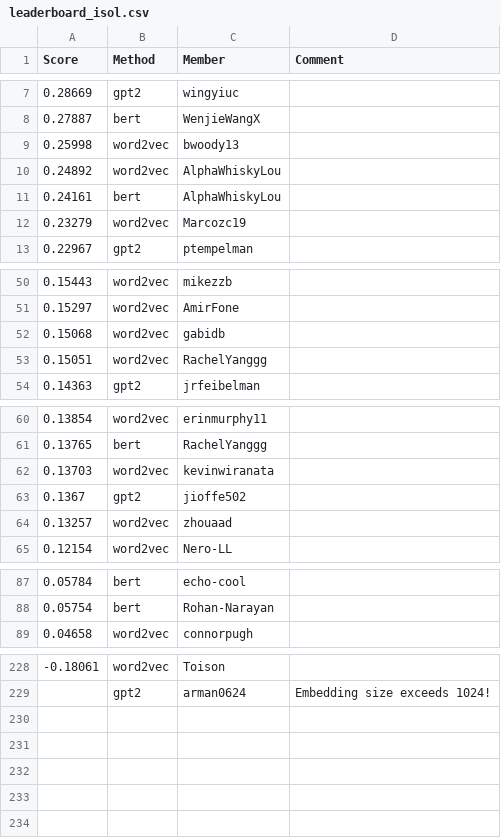
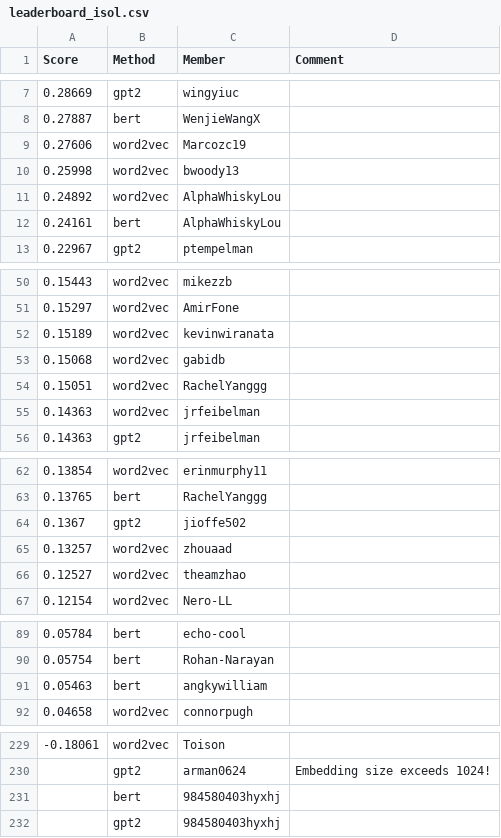
Before and after one commit to cornell-cs5740-sp24/leaderboards, a CSV file: a3/leaderboard_isol.csv, drawn as a sheet; only a part is shown, gaps mark what is left out; removed rows and columns are numbered as before the commit, all else as after; the diff covers the shown part only; the diff names each change by its address in the sheet, - before the commit and + after, or states it on an @@ line.

Commit message:
Leaderboard Update

```diff
--- a/a3/leaderboard_isol.csv
+++ b/a3/leaderboard_isol.csv
+row 9: 0.27606 | word2vec | Marcozc19
-row 12: 0.23279 | word2vec | Marcozc19
+row 52: 0.15189 | word2vec | kevinwiranata
+row 55: 0.14363 | word2vec | jrfeibelman
-row 62: 0.13703 | word2vec | kevinwiranata
+row 66: 0.12527 | word2vec | theamzhao
+row 91: 0.05463 | bert | angkywilliam
+row 231:  | bert | 984580403hyxhj
+row 232:  | gpt2 | 984580403hyxhj
```
Also changed, not shown: 2 removed rows elsewhere in this file.
